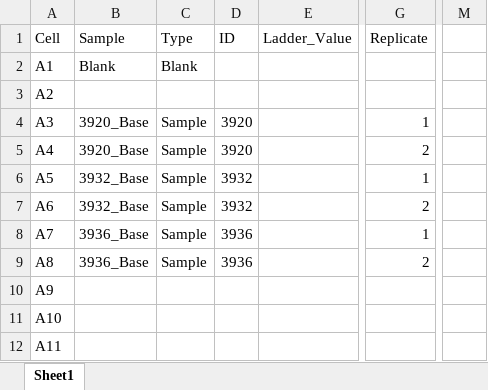
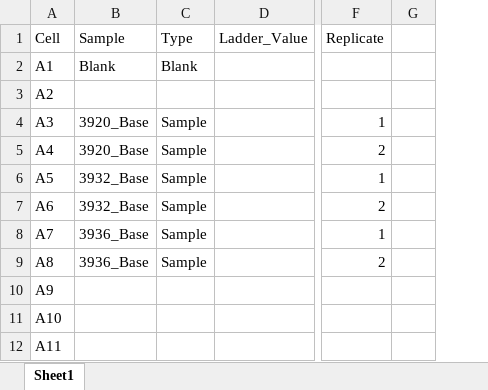
Before and after one commit to usckrc/PFAS_met_cage, an Excel workbook: VQC R work/Albuwell Data Sheets/Long_PFAS_Albuwell_Sample_061225.xlsx, sheet Sheet1, drawn as a sheet; only a part is shown, gaps mark what is left out; values as stored, in another font and other column widths than the file's, no borders; removed rows and columns are numbered as before the commit, all else as after; the diff names each change by its address in the sheet, - before the commit and + after, or states it on an @@ line.

```diff
--- a/VQC R work/Albuwell Data Sheets/Long_PFAS_Albuwell_Sample_061225.xlsx (sheet Sheet1)
+++ b/VQC R work/Albuwell Data Sheets/Long_PFAS_Albuwell_Sample_061225.xlsx (sheet Sheet1)
-column D (ID), rows 4-9: 3920 | 3920 | 3932 | 3932 | 3936 | 3936
+column G, empty
-column M, empty
```
Also changed, not shown: 1 other file.
